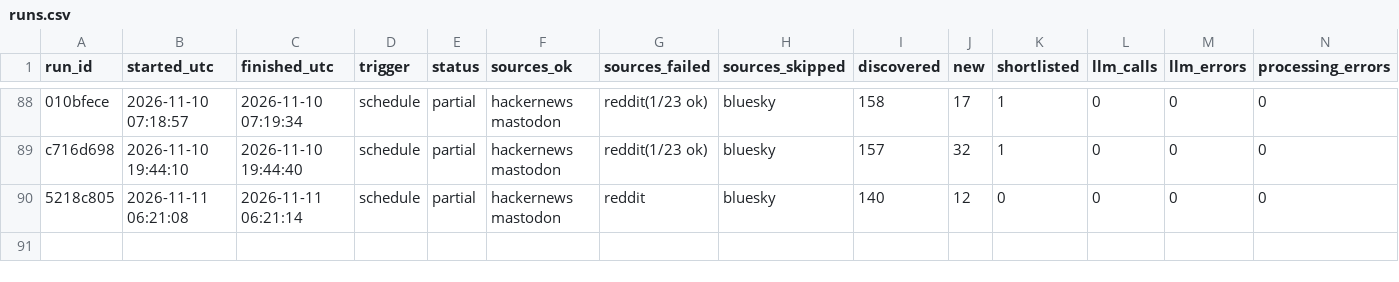
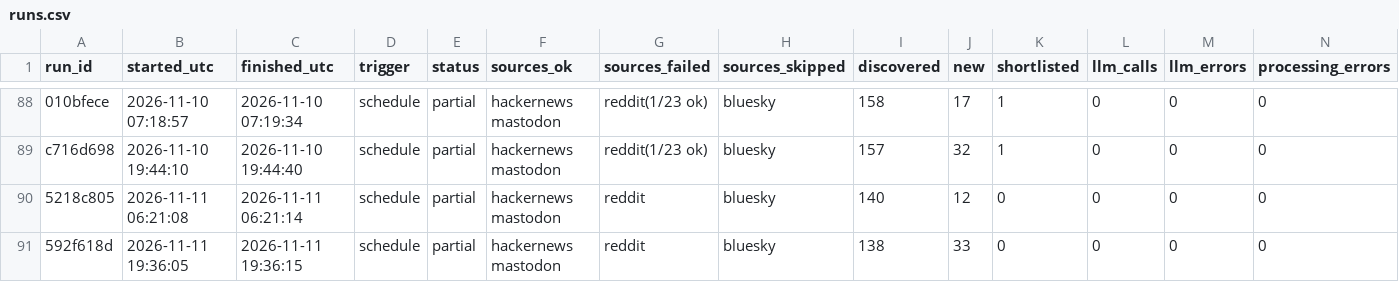
Before and after one commit to dannygrowthmarketing/ticmint-internet-listener, a CSV file: data/runs.csv, drawn as a sheet; only a part is shown, gaps mark what is left out; rows hold the shown columns only; the diff names each change by its address in the sheet, - before the commit and + after, or states it on an @@ line.

```diff
--- a/data/runs.csv
+++ b/data/runs.csv
+row 91: 592f618d | 2026-11-11 19:36:05 | 2026-11-11 19:36:15 | schedule | partial | hackernews mastodon | reddit | bluesky | 138 | 33 | 0 | 0 | 0 | 0
```
Also changed, not shown: 2 other files.
